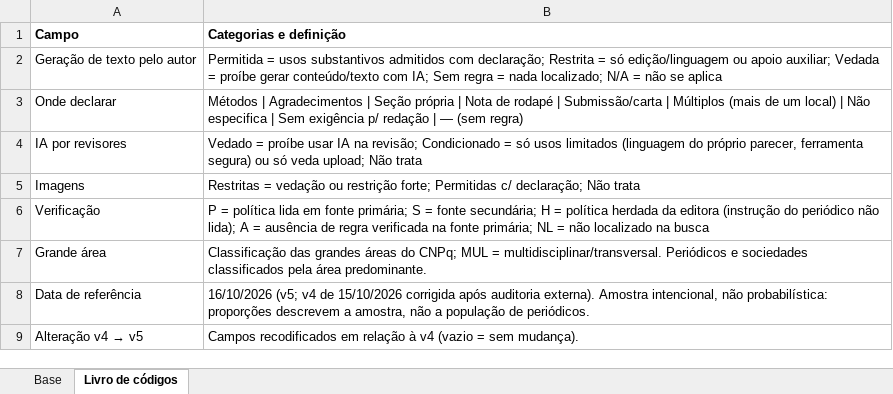
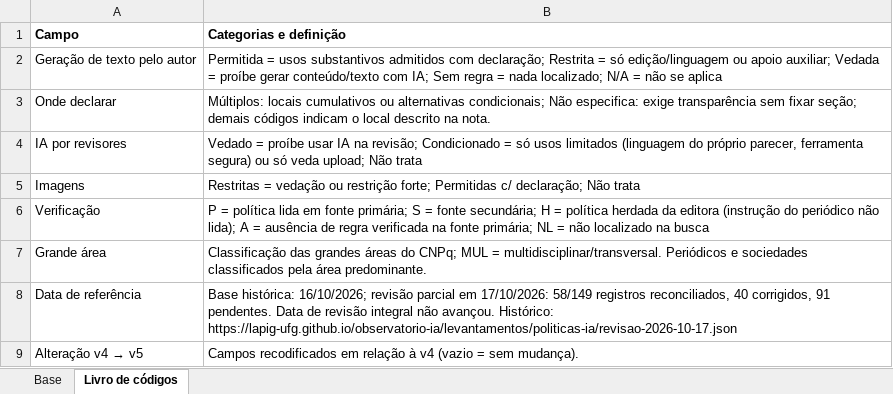
Before and after one commit to lapig-ufg/observatorio-ia, an Excel workbook: public/levantamentos/politicas-ia/base-politicas-ia-2026-10.xlsx, sheet Livro de códigos, drawn as a sheet; values as stored, in another font and other column widths than the file's, no borders; the diff names each change by its address in the sheet, - before the commit and + after, or states it on an @@ line.

Commit message:
Corrige políticas verificadas e explicita cobertura parcial da revisão

```diff
--- a/public/levantamentos/politicas-ia/base-politicas-ia-2026-10.xlsx (sheet Livro de códigos)
+++ b/public/levantamentos/politicas-ia/base-politicas-ia-2026-10.xlsx (sheet Livro de códigos)
-B3 (Categorias e definição): Métodos | Agradecimentos | Seção própria | Nota de rodapé | Submissão/carta | Múltiplos (mais de um local) | Não especifica | Sem exigência p/ redação | — (sem regra)
+B3 (Categorias e definição): Múltiplos: locais cumulativos ou alternativas condicionais; Não especifica: exige transparência sem fixar seção; demais códigos indicam o local descrito na nota.
-B8 (Categorias e definição): 16/10/2026 (v5; v4 de 15/10/2026 corrigida após auditoria externa). Amostra intencional, não probabilística: proporções descrevem a amostra, não a população de periódicos.
+B8 (Categorias e definição): Base histórica: 16/10/2026; revisão parcial em 17/10/2026: 58/149 registros reconciliados, 40 corrigidos, 91 pendentes. Data de revisão integral não avançou. Histórico: https://lapig-ufg.github.io/observatorio-ia/levantamentos/politicas-ia/revisao-2026-10-17.json
```
Also changed, not shown: sheet Base, 6 other files.
